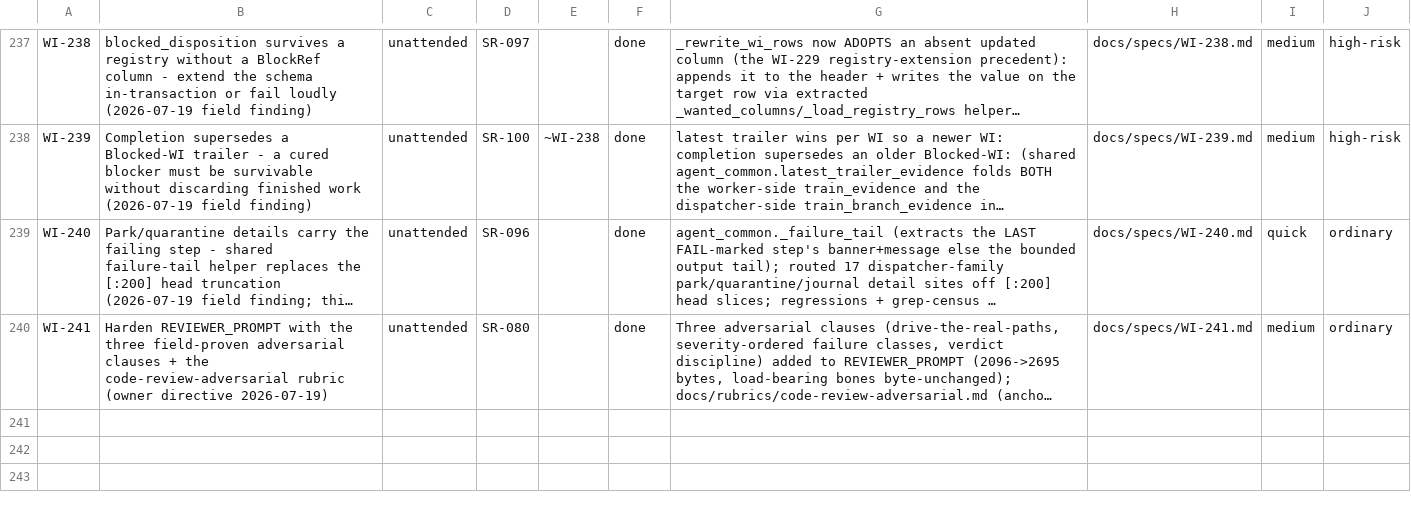
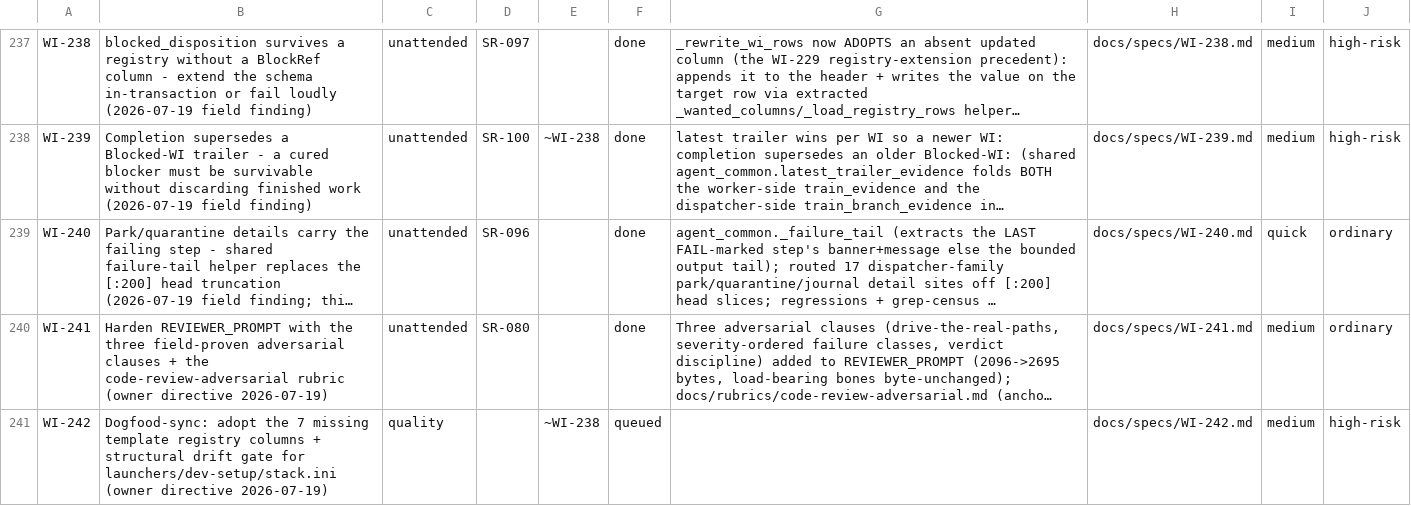
Before and after one commit to diytechy/ai-template, a CSV file: docs/requirements/work-items.csv, drawn as a sheet; only a part is shown, gaps mark what is left out; long unchanged cells end in …; the diff names each change by its address in the sheet, - before the commit and + after, or states it on an @@ line.

```diff
--- a/docs/requirements/work-items.csv
+++ b/docs/requirements/work-items.csv
+row 241: WI-242 | Dogfood-sync: adopt the 7 missing template registry columns + structural drift gate for launchers/dev-setup/stack.ini (owner directive 2026-07-19) | quality |  | ~WI-238 | queued |  | docs/specs/WI-242.md | medium | high-risk
```
Also changed, not shown: 3 other files.
